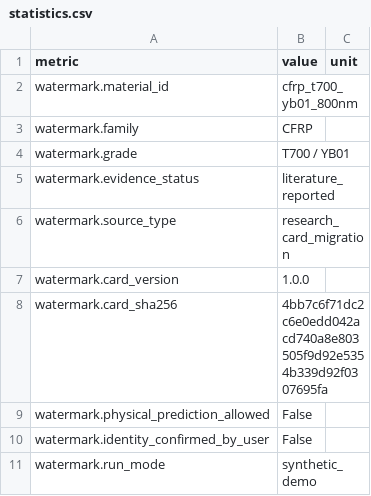
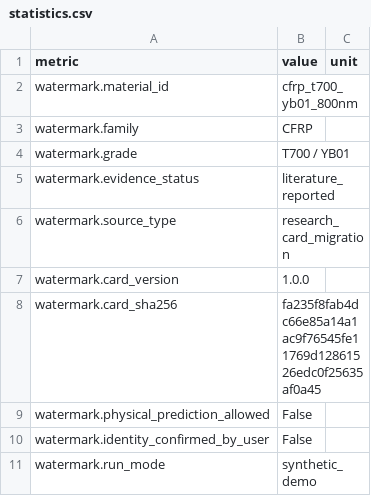
Before and after one commit to milumilelu/ultrafast-laser-demo, a CSV file: runs/acceptance/g06_cfrp_plies/statistics.csv, drawn as a sheet; only a part is shown.

```diff
--- a/runs/acceptance/g06_cfrp_plies/statistics.csv
+++ b/runs/acceptance/g06_cfrp_plies/statistics.csv
@@ -7,3 +7,3 @@ watermark.source_type,research_card_migration,
 watermark.card_version,1.0.0,
-watermark.card_sha256,4bb7c6f71dc2c6e0edd042acd740a8e803505f9d92e5354b339d92f0307695fa,
+watermark.card_sha256,fa235f8fab4dc66e85a14a1ac9f76545fe11769d12861526edc0f25635af0a45,
 watermark.physical_prediction_allowed,False,
```
Also changed, not shown: docs/reports/acceptance_g01_g05.csv, docs/reports/curve_interpolation.csv, 33 other files.
